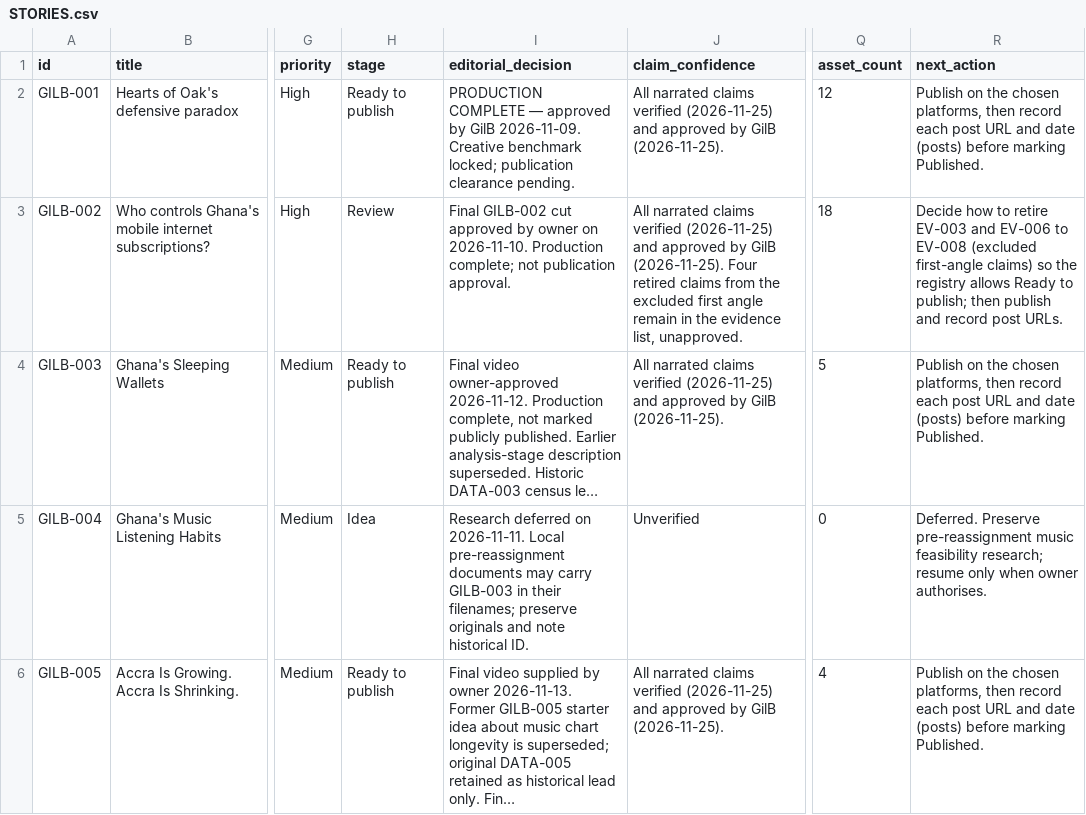
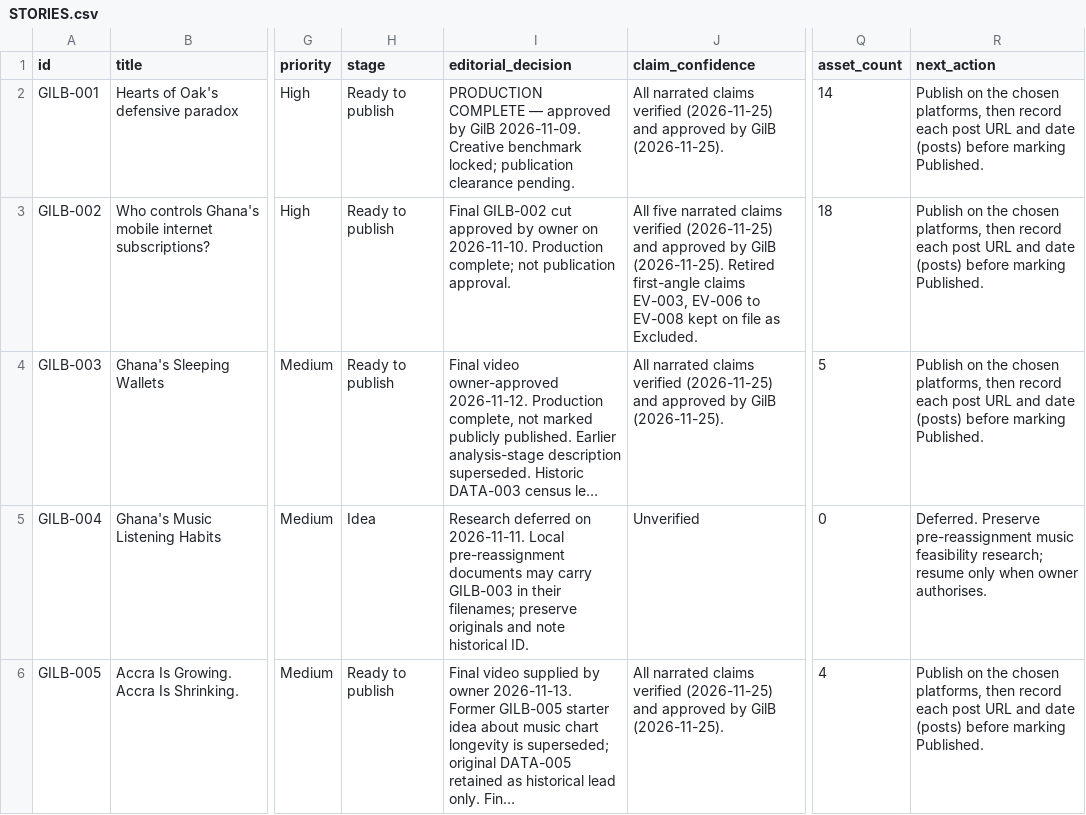
Before and after one commit to Gilbert-B/gilb-story-lab, a CSV file: exports/STORIES.csv, drawn as a sheet; only a part is shown, gaps mark what is left out; long unchanged cells end in …; the diff names each change by its address in the sheet, - before the commit and + after, or states it on an @@ line.

```diff
--- a/exports/STORIES.csv
+++ b/exports/STORIES.csv
-Q2 (asset_count): 12
+Q2 (asset_count): 14
-H3 (stage): Review
+H3 (stage): Ready to publish
-J3 (claim_confidence): All narrated claims verified (2026-11-25) and approved by GilB (2026-11-25). Four retired claims from the excluded first angle remain in the evidence list, unapproved.
+J3 (claim_confidence): All five narrated claims verified (2026-11-25) and approved by GilB (2026-11-25). Retired first-angle claims EV-003, EV-006 to EV-008 kept on file as Excluded.
-R3 (next_action): Decide how to retire EV-003 and EV-006 to EV-008 (excluded first-angle claims) so the registry allows Ready to publish; then publish and record post URLs.
+R3 (next_action): Publish on the chosen platforms, then record each post URL and date (posts) before marking Published.
```
Also changed, not shown: exports/EVIDENCE.csv, exports/ISSUES_AND_DECISIONS.csv, 16 other files.
